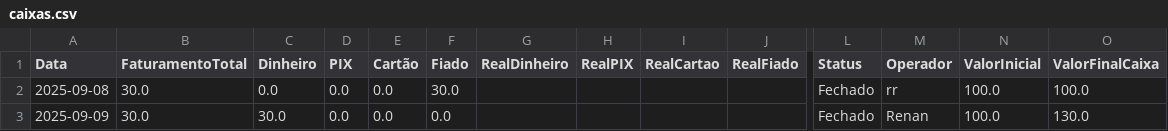
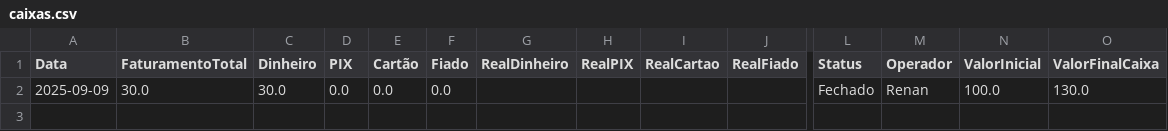
Before and after one commit to ribeiromendes5014-design/minha-loja, a CSV file: caixas.csv, drawn as a sheet; only a part is shown, gaps mark what is left out; rows hold the shown columns only; the diff names each change by its address in the sheet, - before the commit and + after, or states it on an @@ line.

Commit message:
Excluindo relatório de caixa 2025-09-08

```diff
--- a/caixas.csv
+++ b/caixas.csv
-row 2: 2025-09-08 | 30.0 | 0.0 | 0.0 | 0.0 | 30.0 |  |  |  |  | Fechado | rr | 100.0 | 100.0
```
